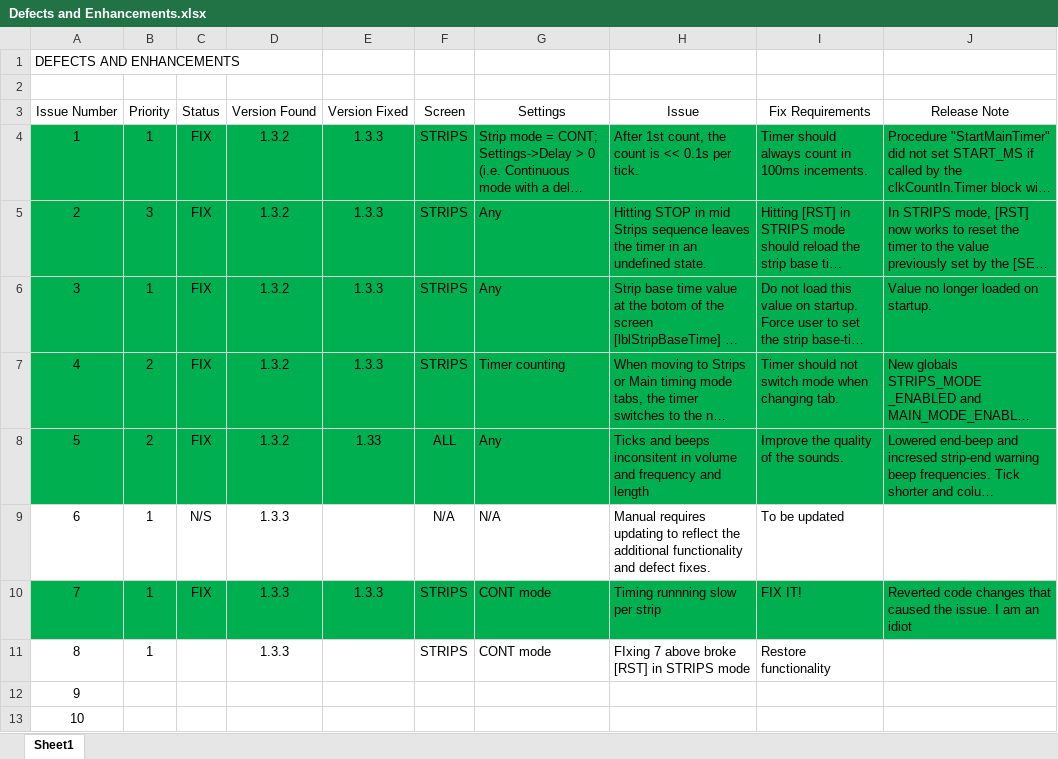
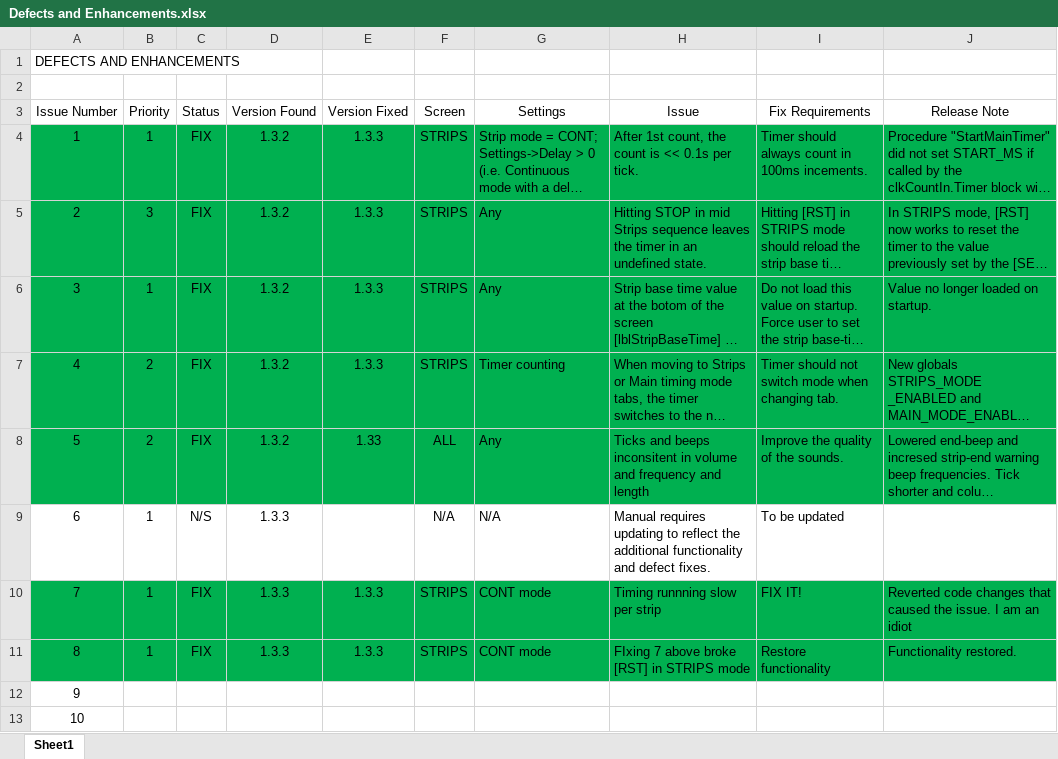
Before and after one commit to filmanddarkroom/FADU_Timer, an Excel workbook: documentation/Defects and Enhancements.xlsx, sheet Sheet1, drawn as a sheet; long unchanged cells end in …; values as stored, in another font and other column widths than the file's, no borders; table styles not drawn; the diff names each change by its address in the sheet, - before the commit and + after, or states it on an @@ line.

Commit message:
Update Defects and Enhancements.xlsx

```diff
--- a/documentation/Defects and Enhancements.xlsx (sheet Sheet1)
+++ b/documentation/Defects and Enhancements.xlsx (sheet Sheet1)
-A11:J11 fill: none
+A11:J11 fill: #00B050
-C11 (Status): (empty)
+C11 (Status): FIX
-E11 (Version Fixed): (empty)
+E11 (Version Fixed): 1.3.3
-J11 (Release Note): (empty)
+J11 (Release Note): Functionality restored.
```
